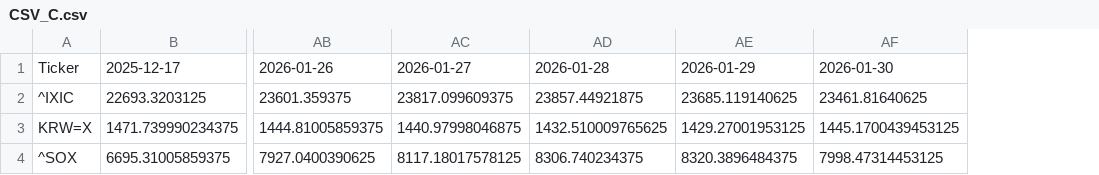
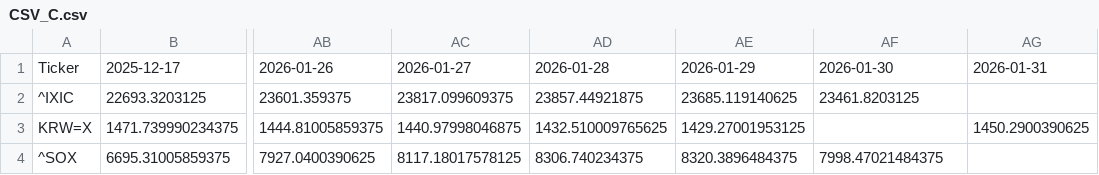
Before and after one commit to JungHoLee100/etf-data-collector, a CSV file: CSV_C.csv, drawn as a sheet; only a part is shown, gaps mark what is left out; the diff names each change by its address in the sheet, - before the commit and + after, or states it on an @@ line.

```diff
--- a/CSV_C.csv
+++ b/CSV_C.csv
+column AG, rows 1-3: 2026-01-31 |  | 1450.2900390625
-AF2: 23461.81640625
+AF2: 23461.8203125
-AF3: 1445.1700439453125
+AF3: (empty)
-AF4: 7998.47314453125
+AF4: 7998.47021484375
```
Also changed, not shown: Final_Insight.csv.
